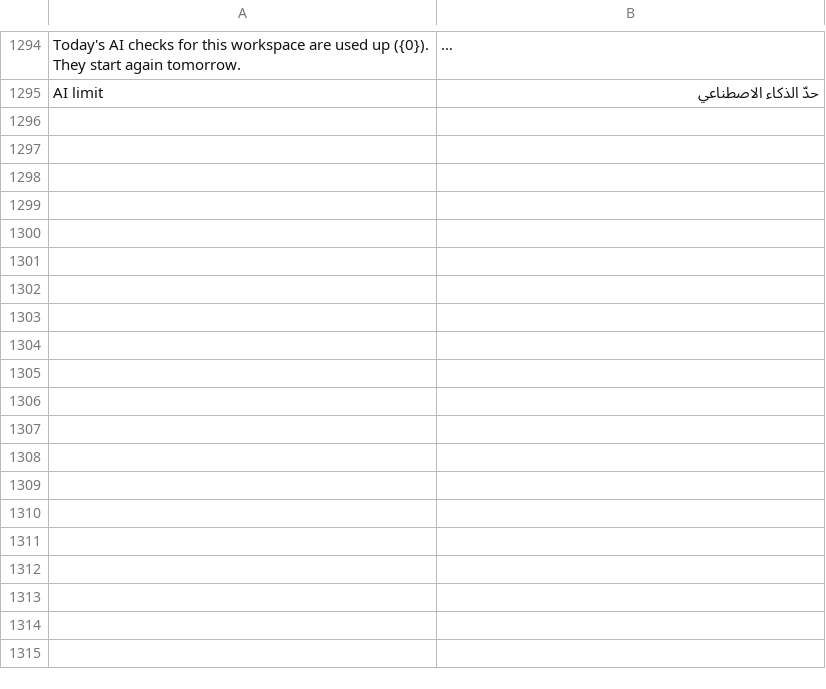
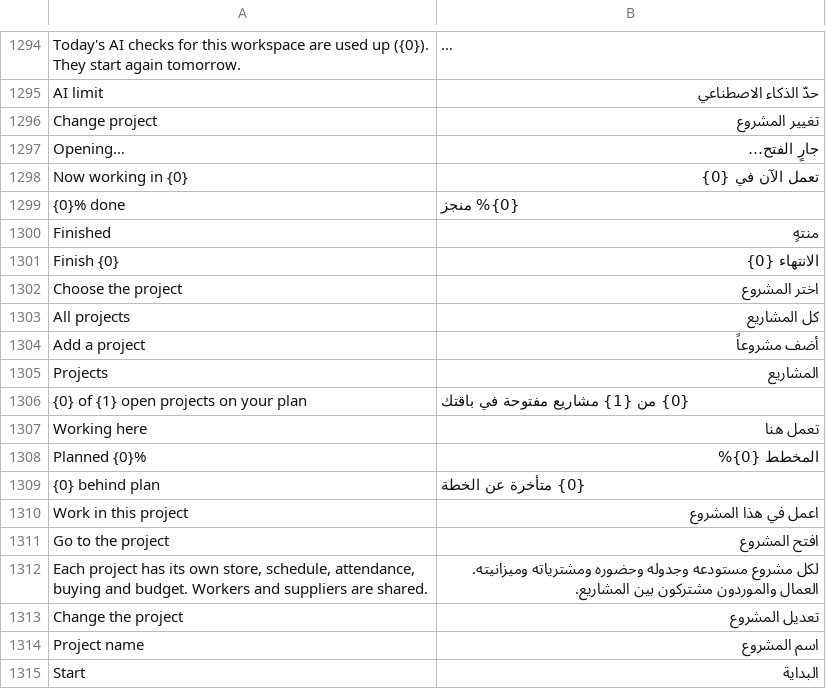
Before and after one commit to smazharhasan/site-office, a CSV file: mimaar/translations/ar.csv, drawn as a sheet; only a part is shown, gaps mark what is left out; long unchanged cells end in …; the diff covers the shown part only; the diff names each change by its address in the sheet, - before the commit and + after, or states it on an @@ line.

```diff
--- a/mimaar/translations/ar.csv
+++ b/mimaar/translations/ar.csv
+row 1296: Change project | تغيير المشروع
+row 1297: Opening… | جارٍ الفتح…
+row 1298: Now working in {0} | تعمل الآن في {0}
+row 1299: {0}% done | {0}% منجز
+row 1300: Finished | منتهٍ
+row 1301: Finish {0} | الانتهاء {0}
+row 1302: Choose the project | اختر المشروع
+row 1303: All projects | كل المشاريع
+row 1304: Add a project | أضف مشروعاً
+row 1305: Projects | المشاريع
+row 1306: {0} of {1} open projects on your plan | {0} من {1} مشاريع مفتوحة في باقتك
+row 1307: Working here | تعمل هنا
+row 1308: Planned {0}% | المخطط {0}%
+row 1309: {0} behind plan | {0} متأخرة عن الخطة
+row 1310: Work in this project | اعمل في هذا المشروع
+row 1311: Go to the project | افتح المشروع
+row 1312: Each project has its own store, schedule, attendance, buying and budget. Workers and suppliers are shared. | لكل مشروع مستودعه وجدوله وحضوره ومشترياته وميزانيته. العمال والموردون مشتركون بين المشاريع.
+row 1313: Change the project | تعديل المشروع
+row 1314: Project name | اسم المشروع
+row 1315: Start | البداية
```
Also changed, not shown: 20 added rows elsewhere in this file, mimaar/translations/ur.csv, 15 other files.
